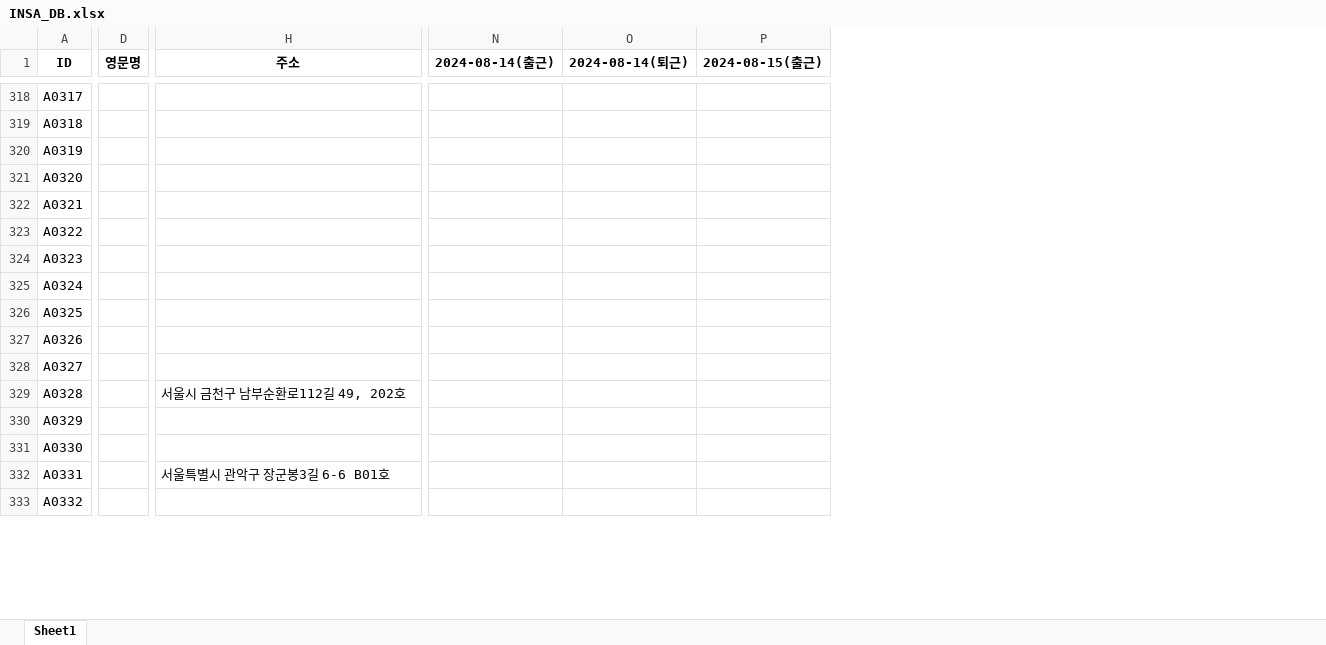
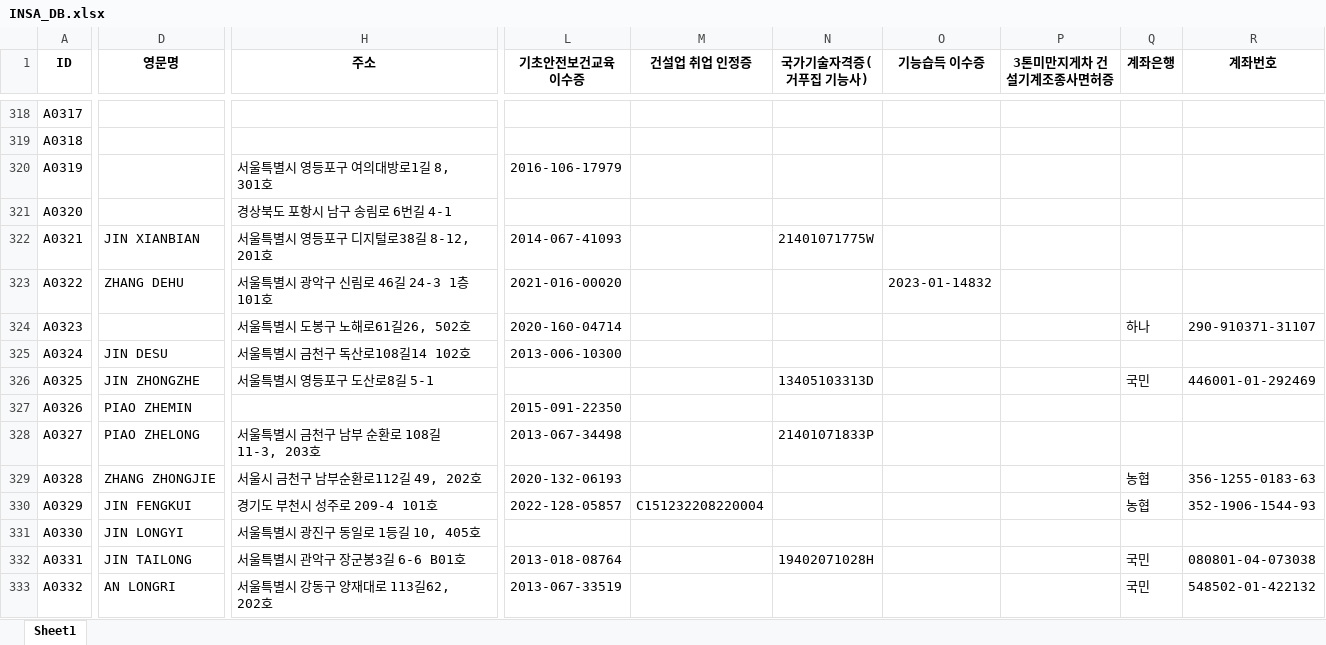
Before and after one commit to abcd00ou/Dong.github.io, an Excel workbook: static/data/INSA_DB.xlsx, sheet Sheet1, drawn as a sheet; only a part is shown, gaps mark what is left out; values as stored, in another font and other column widths than the file's, no borders; removed rows and columns are numbered as before the commit, all else as after; the diff covers the shown part only; the diff names each change by its address in the sheet, - before the commit and + after, or states it on an @@ line.

```diff
--- a/static/data/INSA_DB.xlsx (sheet Sheet1)
+++ b/static/data/INSA_DB.xlsx (sheet Sheet1)
-column D (영문명), empty
+column D (영문명), rows 322-333: JIN XIANBIAN | ZHANG DEHU |  | JIN DESU | JIN ZHONGZHE | PIAO ZHEMIN | PIAO ZHELONG | ZHANG ZHONGJIE | JIN FENGKUI | JIN LONGYI | JIN TAILONG | AN LONGRI
+column L (기초안전보건교육 이수증), rows 320-333: 2016-106-17979 |  | 2014-067-41093 | 2021-016-00020 | 2020-160-04714 | 2013-006-10300 |  | 2015-091-22350 | 2013-067-34498 | 2020-132-06193 | 2022-128-05857 |  | 2013-018-08764 | 2013-067-33519
+column M (건설업 취업 인정증), row 330: C151232208220004
+column N (국가기술자격증(거푸집 기능사)), rows 322-332: 21401071775W |  |  |  | 13405103313D |  | 21401071833P |  |  |  | 19402071028H
+column O (기능습득 이수증), row 323: 2023-01-14832
+column P (3톤미만지게차 건설기계조종사면허증), empty
+column Q (계좌은행), rows 324-333: 하나 |  | 국민 |  |  | 농협 | 농협 |  | 국민 | 국민
+column R (계좌번호), rows 324-333: 290-910371-31107 |  | 446001-01-292469 |  |  | 356-1255-0183-63 | 352-1906-1544-93 |  | 080801-04-073038 | 548502-01-422132
-column N (2024-08-14(출근)), empty
-column O (2024-08-14(퇴근)), empty
-column P (2024-08-15(출근)), empty
-H320 (주소): (empty)
+H320 (주소): 서울특별시 영등포구 여의대방로1길 8, 301호
-H321 (주소): (empty)
+H321 (주소): 경상북도 포항시 남구 송림로 6번길 4-1
-H322 (주소): (empty)
+H322 (주소): 서울특별시 영등포구 디지털로38길 8-12, 201호
-H323 (주소): (empty)
+H323 (주소): 서울특별시 광악구 신림로 46길 24-3 1층 101호
-H324 (주소): (empty)
+H324 (주소): 서울특별시 도봉구 노해로61길26, 502호
-H325 (주소): (empty)
+H325 (주소): 서울특별시 금천구 독산로108길14 102호
-H326 (주소): (empty)
+H326 (주소): 서울특별시 영등포구 도산로8길 5-1
-H328 (주소): (empty)
+H328 (주소): 서울특별시 금천구 남부 순환로 108길 11-3, 203호
-H330 (주소): (empty)
+H330 (주소): 경기도 부천시 성주로 209-4 101호
-H331 (주소): (empty)
+H331 (주소): 서울특별시 광진구 동일로 1등길 10, 405호
-H333 (주소): (empty)
+H333 (주소): 서울특별시 강동구 양재대로 113길62, 202호
```
Also changed, not shown: 29 added rows, 2 removed rows, 1 added column, 7 removed columns and 312 edited cells elsewhere in this sheet, static/data/작업공수/작업자입력.xlsx, 22 other files.
